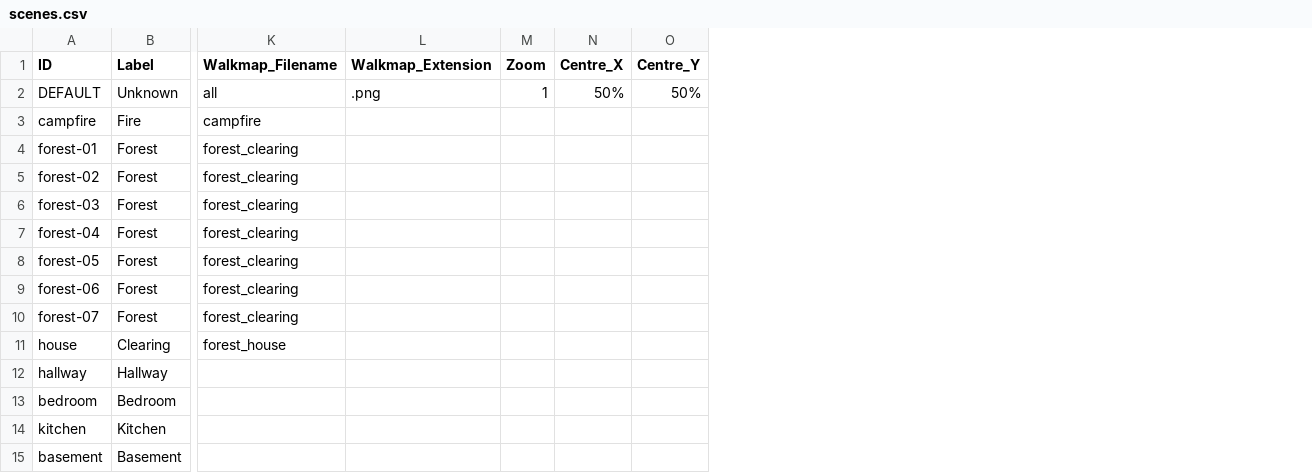
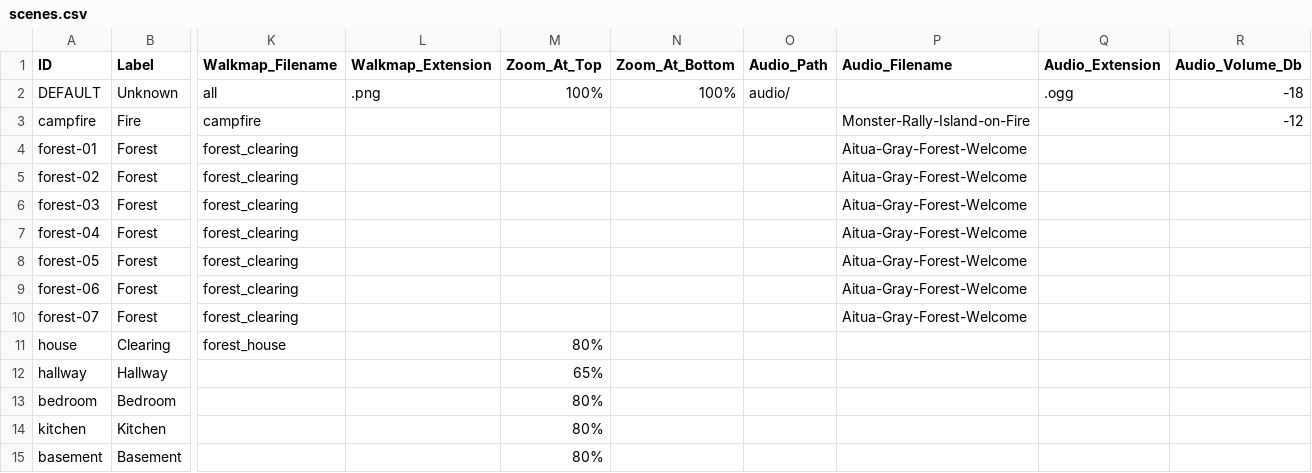
Before and after one commit to greenbas/GlobalGameJam2022, a CSV file: Games/Lake of Reflection/exports/scenes.csv, drawn as a sheet; only a part is shown, gaps mark what is left out; removed rows and columns are numbered as before the commit, all else as after; the diff names each change by its address in the sheet, - before the commit and + after, or states it on an @@ line.

```diff
--- a/Games/Lake of Reflection/exports/scenes.csv
+++ b/Games/Lake of Reflection/exports/scenes.csv
-column M (Zoom), row 2: 1
-column N (Centre_X), row 2: 50%
-column O (Centre_Y), row 2: 50%
+column M (Zoom_At_Top), rows 2-15: 100% |  |  |  |  |  |  |  |  | 80% | 65% | 80% | 80% | 80%
+column N (Zoom_At_Bottom), row 2: 100%
+column O (Audio_Path), row 2: audio/
+column P (Audio_Filename), rows 3-10: Monster-Rally-Island-on-Fire | Aitua-Gray-Forest-Welcome | Aitua-Gray-Forest-Welcome | Aitua-Gray-Forest-Welcome | Aitua-Gray-Forest-Welcome | Aitua-Gray-Forest-Welcome | Aitua-Gray-Forest-Welcome | Aitua-Gray-Forest-Welcome
+column Q (Audio_Extension), row 2: .ogg
+column R (Audio_Volume_Db), rows 2-3: -18 | -12
```
Also changed, not shown: Games/Lake of Reflection/exports/characters.csv, Games/Lake of Reflection/exports/script.csv, 21 other files.
